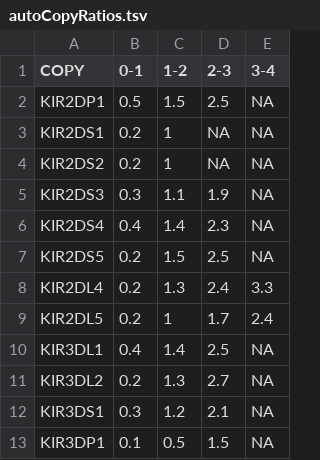
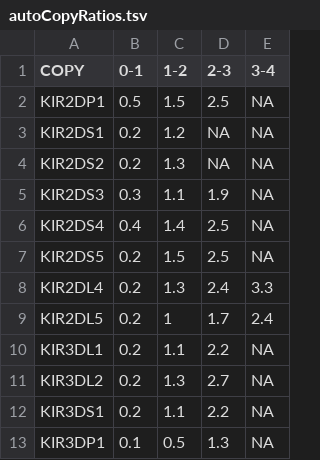
Before and after one commit to Hollenbach-lab/PING, a TSV file: Resources/gc_resources/autoCopyRatios.tsv, drawn as a sheet.

Commit message:
adjusting autoCopy ratios and min depth parameter

```diff
--- a/Resources/gc_resources/autoCopyRatios.tsv
+++ b/Resources/gc_resources/autoCopyRatios.tsv
@@ -2,6 +2,6 @@ COPY	0-1	1-2	2-3	3-4
 KIR2DP1	0.5	1.5	2.5	NA
-KIR2DS1	0.2	1	NA	NA
-KIR2DS2	0.2	1	NA	NA
+KIR2DS1	0.2	1.2	NA	NA
+KIR2DS2	0.2	1.3	NA	NA
 KIR2DS3	0.3	1.1	1.9	NA
-KIR2DS4	0.4	1.4	2.3	NA
+KIR2DS4	0.4	1.4	2.5	NA
 KIR2DS5	0.2	1.5	2.5	NA
@@ -9,5 +9,5 @@ KIR2DL4	0.2	1.3	2.4	3.3
 KIR2DL5	0.2	1	1.7	2.4
-KIR3DL1	0.4	1.4	2.5	NA
+KIR3DL1	0.2	1.1	2.2	NA
 KIR3DL2	0.2	1.3	2.7	NA
-KIR3DS1	0.3	1.2	2.1	NA
-KIR3DP1	0.1	0.5	1.5	NA
+KIR3DS1	0.2	1.1	2.2	NA
+KIR3DP1	0.1	0.5	1.3	NA
```
Also changed, not shown: 2 other files.
